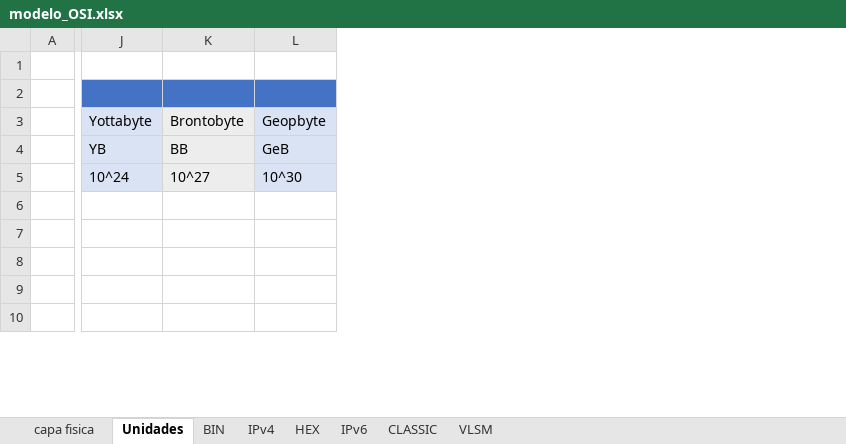
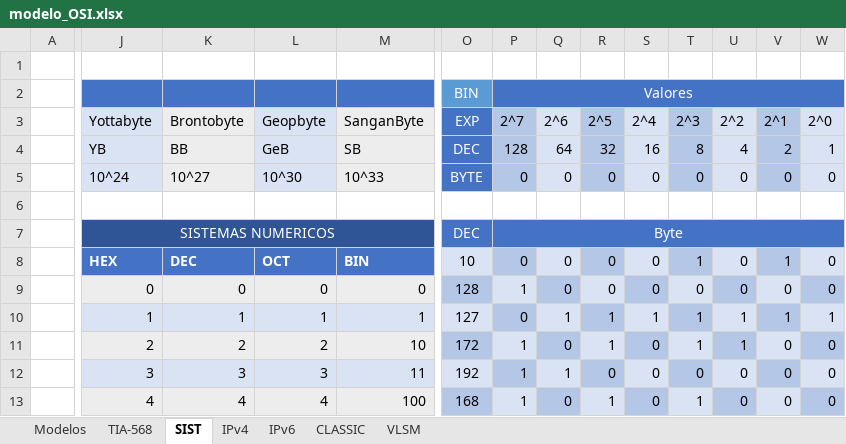
Before and after one commit to C215714N/EducacionIT, an Excel workbook: docs/modelo_OSI.xlsx, sheet SIST, drawn as a sheet; only a part is shown, gaps mark what is left out; values as stored, in another font and other column widths than the file's, no borders; rows hold the shown columns only; the diff covers the shown part only; the diff names each change by its address in the sheet, - before the commit and + after, or states it on an @@ line.

```diff
--- a/docs/modelo_OSI.xlsx (sheet SIST)
+++ b/docs/modelo_OSI.xlsx (sheet SIST)
-sheet tab: capa fisica
+sheet tab: TIA-568
-sheet tab: Unidades
+sheet tab: SIST
-sheet tab: BIN
-sheet tab: HEX
+sheet tab: Modelos
+column M (SanganByte), rows 4-10: SB | 10^33 |  |  | BIN | 0 | 1
+column O (EXP), row 2: BIN; rows 4-10: DEC | BYTE |  | DEC | 10 | 128 | 127
+column P (2^7), row 2: Valores; rows 4-10: 128 | 0 |  | Byte | 0 | 1 | 0
+column Q (2^6), rows 4-10: 64 | 0 |  |  | 0 | 0 | 1
+column R (2^5), rows 4-10: 32 | 0 |  |  | 0 | 0 | 1
+column S (2^4), rows 4-10: 16 | 0 |  |  | 0 | 0 | 1
+column T (2^3), rows 4-10: 8 | 0 |  |  | 1 | 0 | 1
+column U (2^2), rows 4-10: 4 | 0 |  |  | 0 | 0 | 1
+column V (2^1), rows 4-10: 2 | 0 |  |  | 1 | 0 | 1
+column W (2^0), rows 4-10: 1 | 0 |  |  | 0 | 0 | 1
-J7 (Yottabyte): (empty)
+J7 (Yottabyte): SISTEMAS NUMERICOS
-J7:L7 fill: none
+J7:L7 fill: #2F5597
+J7:M7 merged
-J8 (Yottabyte): (empty)
+J8 (Yottabyte): HEX
-J8:L8 fill: none
+J8:L8 fill: #4472C4
-K8 (Brontobyte): (empty)
+K8 (Brontobyte): DEC
-L8 (Geopbyte): (empty)
+L8 (Geopbyte): OCT
-J9 (Yottabyte): (empty)
+J9 (Yottabyte): 0
-J9:L9 fill: none
+J9:L9 fill: #EDEDED
-K9 (Brontobyte): (empty)
+K9 (Brontobyte): 0
-L9 (Geopbyte): (empty)
+L9 (Geopbyte): 0
-J10 (Yottabyte): (empty)
+J10 (Yottabyte): 1
-J10:L10 fill: none
+J10:L10 fill: #DAE3F3
-K10 (Brontobyte): (empty)
+K10 (Brontobyte): 1
-L10 (Geopbyte): (empty)
+L10 (Geopbyte): 1
+row 11:  | 2 | 2 | 2 | 10 | 172 | 1 | 0 | 1 | 0 | 1 | 1 | 0 | 0
+row 12:  | 3 | 3 | 3 | 11 | 192 | 1 | 1 | 0 | 0 | 0 | 0 | 0 | 0
+row 13:  | 4 | 4 | 4 | 100 | 168 | 1 | 0 | 1 | 0 | 1 | 0 | 0 | 0
```
Also changed, not shown: 14 added rows, 20 removed rows, 8 added columns, 45 edited cells, cell formats and merged cells elsewhere in this sheet, sheet CLASSIC, 4 other files.
